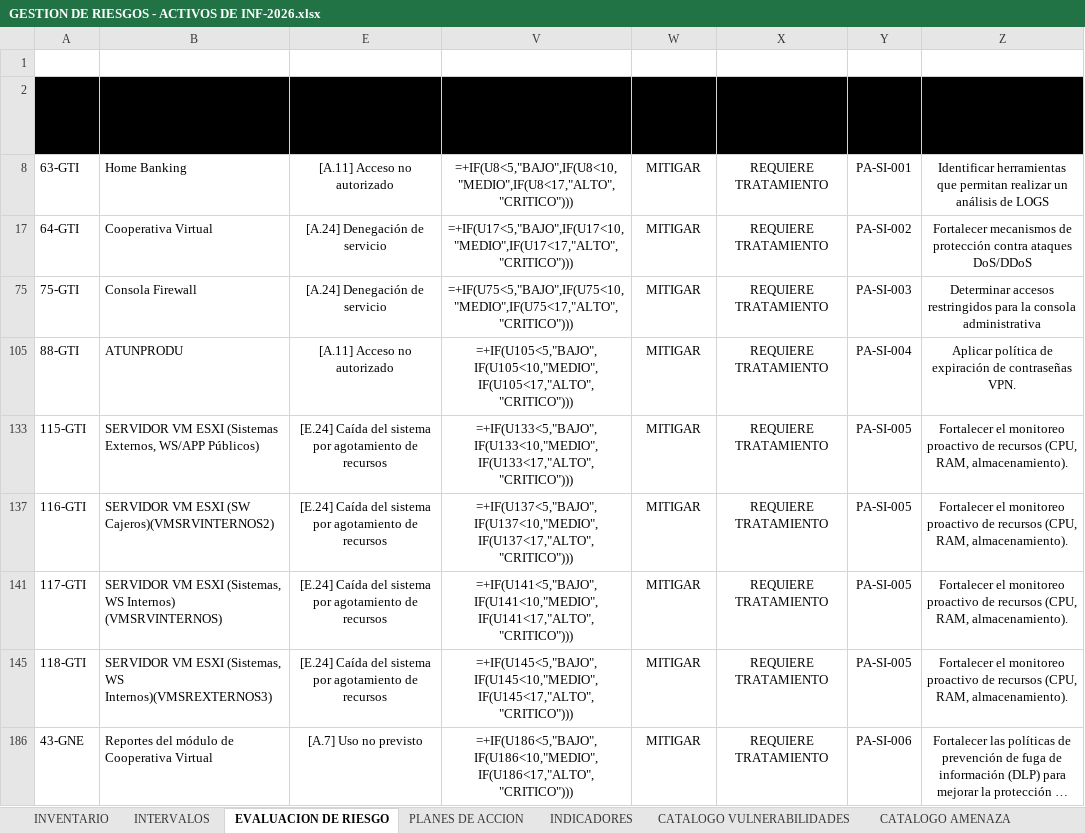
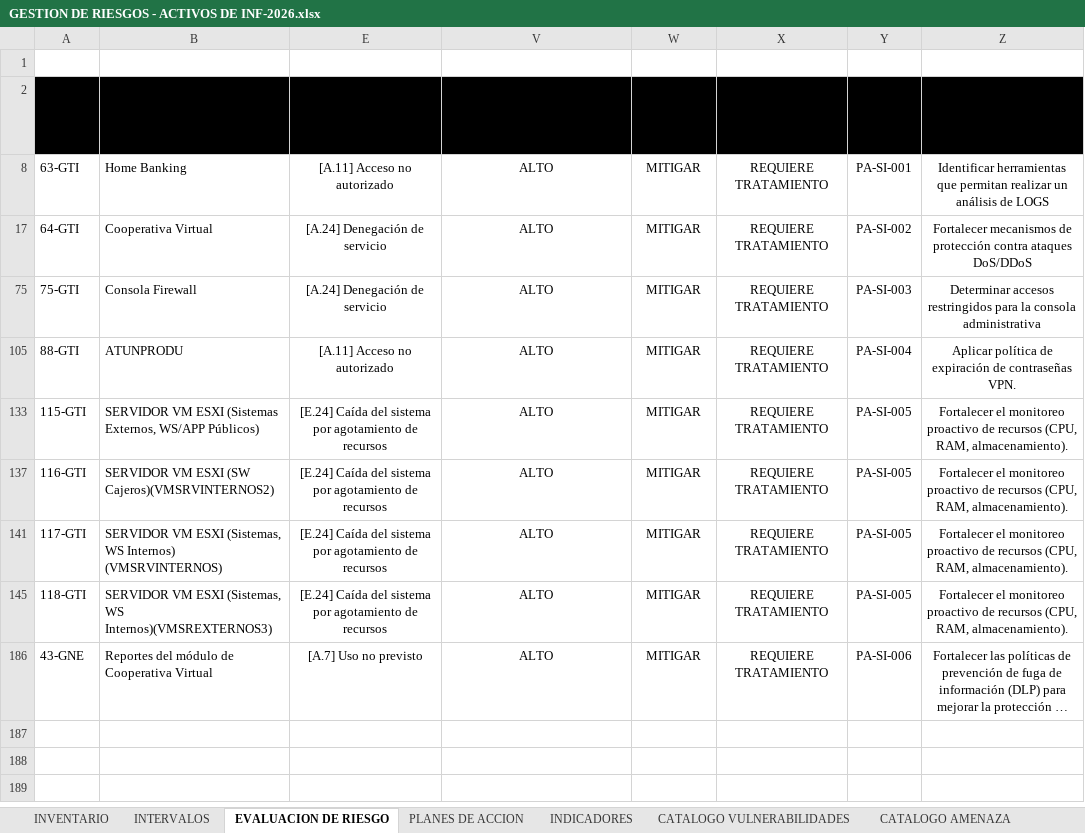
Before and after one commit to said-albuja/gestion-riesgos-iso27001, an Excel workbook: GESTION DE RIESGOS - ACTIVOS DE INF-2026.xlsx, sheet EVALUACION DE RIESGO, drawn as a sheet; long unchanged cells end in …; values as stored, in another font and other column widths than the file's, no borders; formulas without a stored value are shown as written; table styles not drawn; the diff names each change by its address in the sheet, - before the commit and + after, or states it on an @@ line.

```diff
--- a/GESTION DE RIESGOS - ACTIVOS DE INF-2026.xlsx (sheet EVALUACION DE RIESGO)
+++ b/GESTION DE RIESGOS - ACTIVOS DE INF-2026.xlsx (sheet EVALUACION DE RIESGO)
-V8 (DETERMINACION RIESGO RESIDUAL): =+IF(U8<5,"BAJO",IF(U8<10,"MEDIO",IF(U8<17,"ALTO","CRITICO")))
+V8 (DETERMINACION RIESGO RESIDUAL): ALTO
-V17 (DETERMINACION RIESGO RESIDUAL): =+IF(U17<5,"BAJO",IF(U17<10,"MEDIO",IF(U17<17,"ALTO","CRITICO")))
+V17 (DETERMINACION RIESGO RESIDUAL): ALTO
-V75 (DETERMINACION RIESGO RESIDUAL): =+IF(U75<5,"BAJO",IF(U75<10,"MEDIO",IF(U75<17,"ALTO","CRITICO")))
+V75 (DETERMINACION RIESGO RESIDUAL): ALTO
-V105 (DETERMINACION RIESGO RESIDUAL): =+IF(U105<5,"BAJO",IF(U105<10,"MEDIO",IF(U105<17,"ALTO","CRITICO")))
+V105 (DETERMINACION RIESGO RESIDUAL): ALTO
-V133 (DETERMINACION RIESGO RESIDUAL): =+IF(U133<5,"BAJO",IF(U133<10,"MEDIO",IF(U133<17,"ALTO","CRITICO")))
+V133 (DETERMINACION RIESGO RESIDUAL): ALTO
-V137 (DETERMINACION RIESGO RESIDUAL): =+IF(U137<5,"BAJO",IF(U137<10,"MEDIO",IF(U137<17,"ALTO","CRITICO")))
+V137 (DETERMINACION RIESGO RESIDUAL): ALTO
-V141 (DETERMINACION RIESGO RESIDUAL): =+IF(U141<5,"BAJO",IF(U141<10,"MEDIO",IF(U141<17,"ALTO","CRITICO")))
+V141 (DETERMINACION RIESGO RESIDUAL): ALTO
-V145 (DETERMINACION RIESGO RESIDUAL): =+IF(U145<5,"BAJO",IF(U145<10,"MEDIO",IF(U145<17,"ALTO","CRITICO")))
+V145 (DETERMINACION RIESGO RESIDUAL): ALTO
-V186 (DETERMINACION RIESGO RESIDUAL): =+IF(U186<5,"BAJO",IF(U186<10,"MEDIO",IF(U186<17,"ALTO","CRITICO")))
+V186 (DETERMINACION RIESGO RESIDUAL): ALTO
```
Also changed, not shown: sheet INVENTARIO, sheet CATALOGO AMENAZA, other sheet tabs, hidden cells, charts or pictures, 1 other file.
